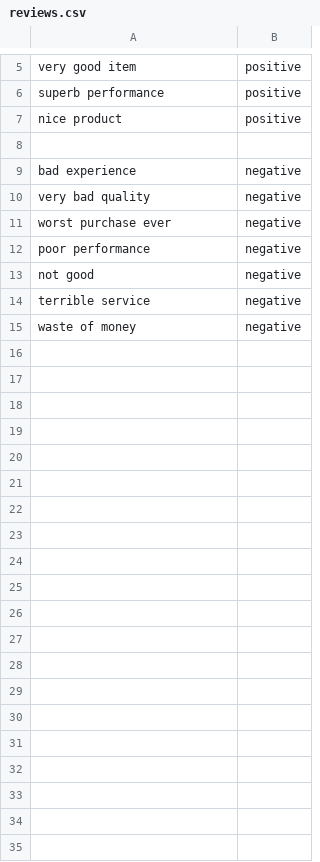
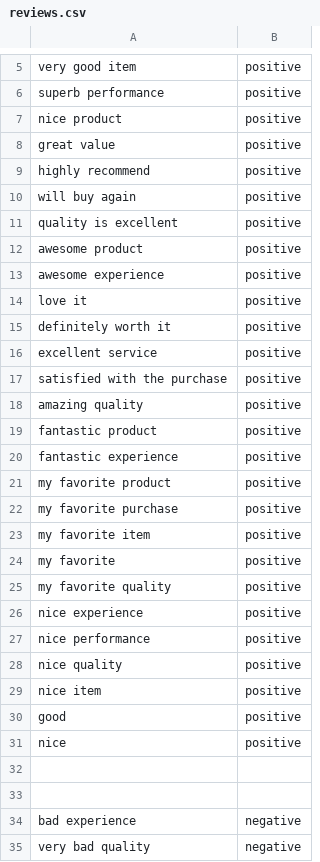
Before and after one commit to muhammedasifabdulazeez/af-kart-ai, a CSV file: reviews.csv, drawn as a sheet; only a part is shown, gaps mark what is left out; the shorter side is filled out with more unchanged rows; the diff covers the shown part only; the diff names each change by its address in the sheet, - before the commit and + after, or states it on an @@ line.

Commit message:
fixed training model

```diff
--- a/reviews.csv
+++ b/reviews.csv
+row 8: great value | positive
+row 9: highly recommend | positive
+row 10: will buy again | positive
+row 11: quality is excellent | positive
+row 12: awesome product | positive
+row 13: awesome experience | positive
+row 14: love it | positive
+row 15: definitely worth it | positive
+row 16: excellent service | positive
+row 17: satisfied with the purchase | positive
+row 18: amazing quality | positive
+row 19: fantastic product | positive
+row 20: fantastic experience | positive
+row 21: my favorite product | positive
+row 22: my favorite purchase | positive
+row 23: my favorite item | positive
+row 24: my favorite | positive
+row 25: my favorite quality | positive
+row 26: nice experience | positive
+row 27: nice performance | positive
+row 28: nice quality | positive
+row 29: nice item | positive
+row 30: good | positive
+row 31: nice | positive
+row 32: (empty)
```
Also changed, not shown: 18 added rows elsewhere in this file.
